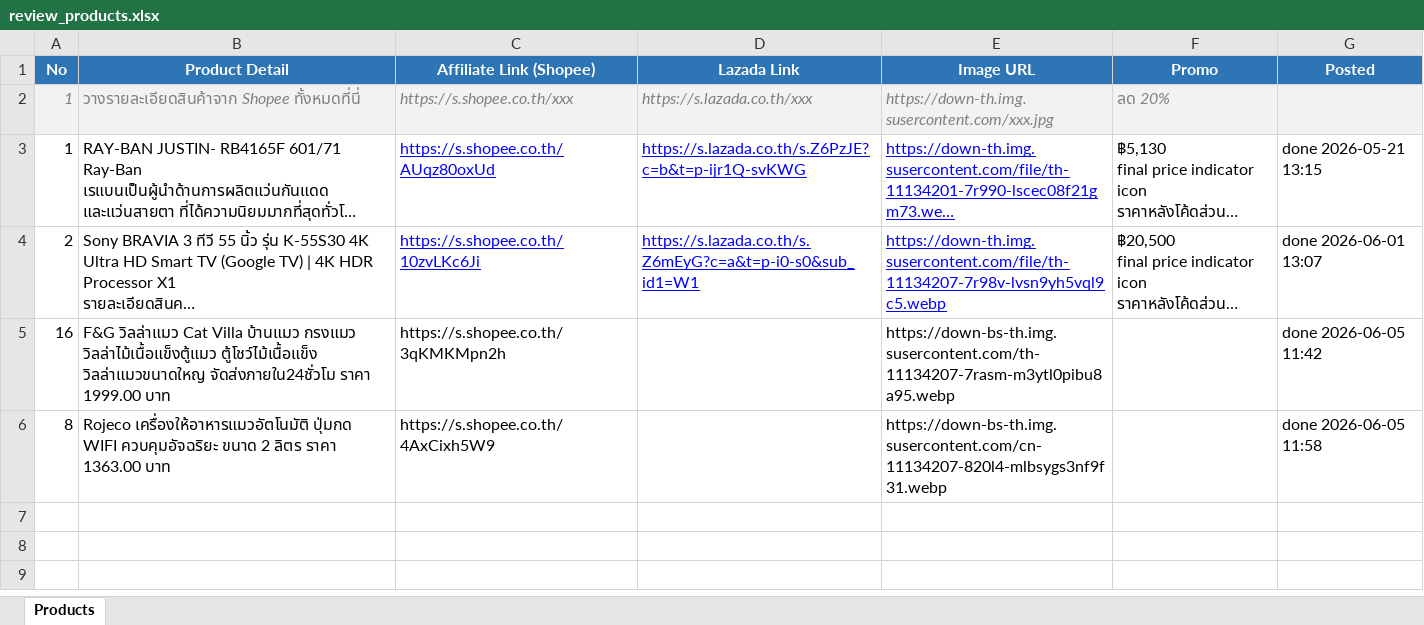
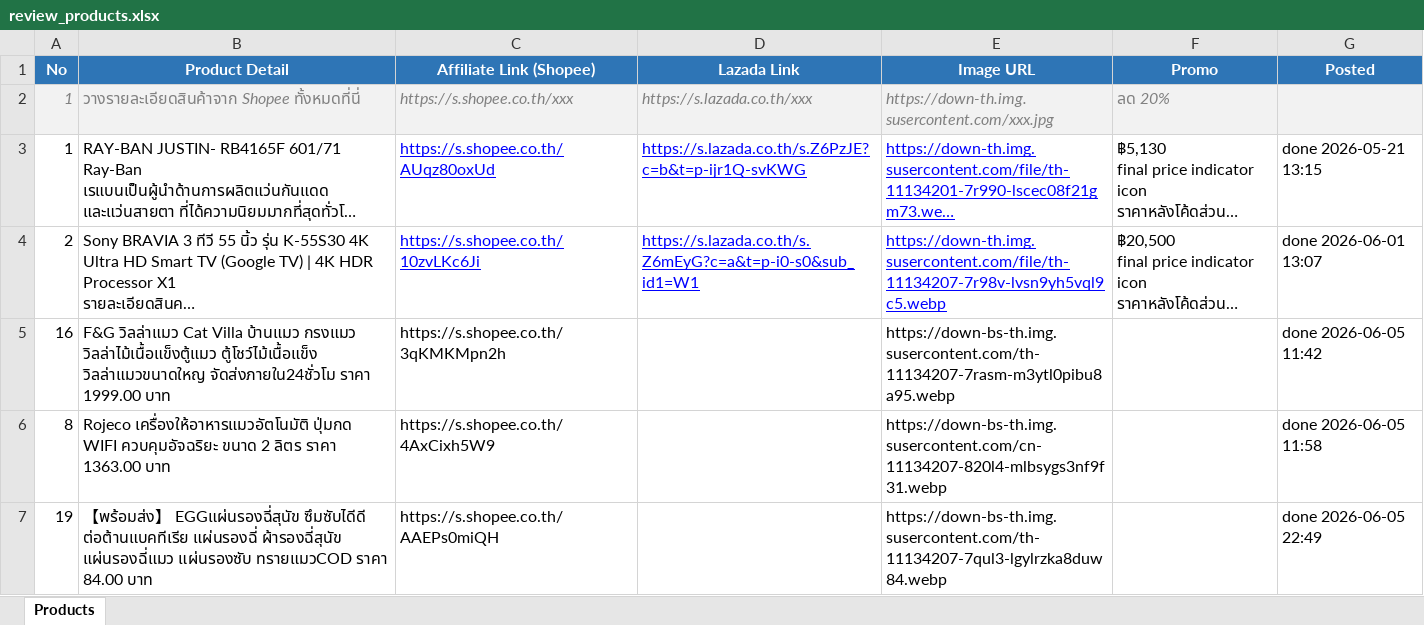
Before and after one commit to tongono-creator/chowchow-facebook-page, an Excel workbook: review_products.xlsx, sheet Products, drawn as a sheet; long unchanged cells end in …; values as stored, in another font and other column widths than the file's, no borders; the diff names each change by its address in the sheet, - before the commit and + after, or states it on an @@ line.

```diff
--- a/review_products.xlsx (sheet Products)
+++ b/review_products.xlsx (sheet Products)
+row 7: 19 | 【พร้อมส่ง】 EGGแผ่นรองฉี่สุนัข ซึมซับไดีดี ต่อต้านแบคทีเรีย แผ่นรองฉี่ ผ้ารองฉี่สุนัข แผ่นรองฉี่แมว แผ่นรองซับ ทรายแมวCOD ราคา 84.00 บาท | https://s.shopee.co.th/AAEPs0miQH |  | https://down-bs-th.img.susercontent.com/th-11134207-7qul3-lgylrzka8duw84.webp |  | done 2026-06-05 22:49
```
